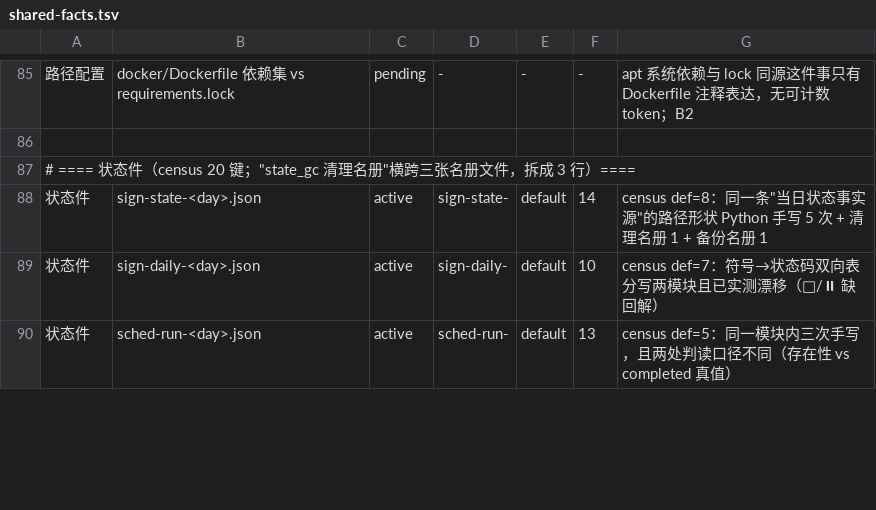
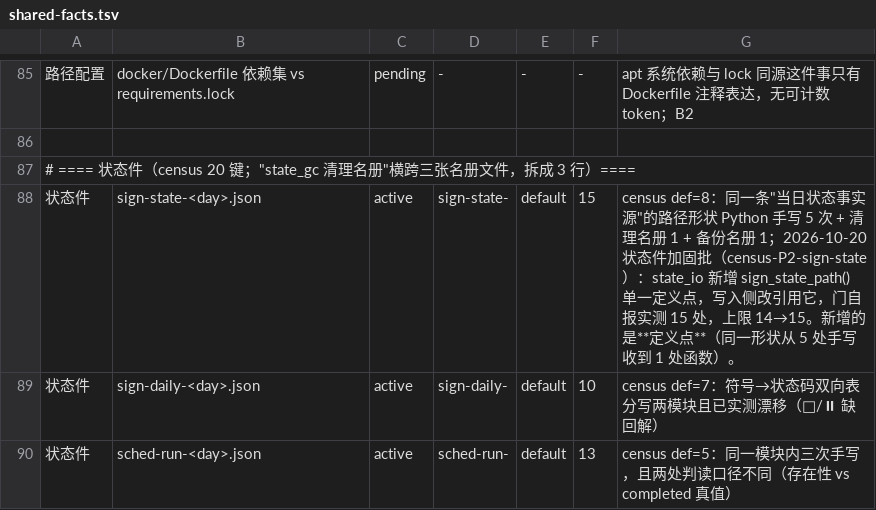
Before and after one commit to frostpolaris1/yiban-auto-sign, a TSV file: scripts/gate/shared-facts.tsv, drawn as a sheet; only a part is shown, gaps mark what is left out; the diff covers the shown part only.

Commit message:
fix(statefiles): sched-run/sign-state 单一定义 + slot kind 枚举 + 容器清理取 .env + 不可读目录跳过
- state_io 新增 sched_run_path()/sign_state_path()；写入、存在性、completed 真值
  与当日状态写入共用同一路径定义（census-P2-sched-run / sign-state）
- state_gc 新增 SCHED_SLOT_KINDS，match 按 sched-slot-<kind>- 完整前缀取日期；
  scheduler._slot_marker 拒绝未知 kind（census-P2-sched-slot-kind）
- docker/scheduler._cleanup_state 把 .env 口径的保留期传给 state_gc.sweep
  （ba-p10-03）
- state_gc._iter_expired 的 os.listdir 包 try/except OSError，目录不可读时
  跳过并继续（ba-p10-04）
- 兜底心跳写失败按进程节流打一条 warning，不再零留痕（census-P2-fallback-alive 代码半）
- shared-facts 名册上限按门自报实测重定

```diff
--- a/scripts/gate/shared-facts.tsv
+++ b/scripts/gate/shared-facts.tsv
@@ -87,3 +87,3 @@
 # ==== 状态件（census 20 键；"state_gc 清理名册"横跨三张名册文件，拆成 3 行）====
-状态件	sign-state-<day>.json	active	sign-state-	default	14	census def=8：同一条"当日状态事实源"的路径形状 Python 手写 5 次 + 清理名册 1 + 备份名册 1
+状态件	sign-state-<day>.json	active	sign-state-	default	15	census def=8：同一条"当日状态事实源"的路径形状 Python 手写 5 次 + 清理名册 1 + 备份名册 1；2026-10-20 状态件加固批（census-P2-sign-state）：state_io 新增 sign_state_path() 单一定义点，写入侧改引用它，门自报实测 15 处，上限 14→15。新增的是**定义点**（同一形状从 5 处手写收到 1 处函数）。
 状态件	sign-daily-<day>.json	active	sign-daily-	default	10	census def=7：符号→状态码双向表分写两模块且已实测漂移（🚫/⏸ 缺回解）
```
Also changed, not shown: 4 edited cells elsewhere in this file, 5 other files.
